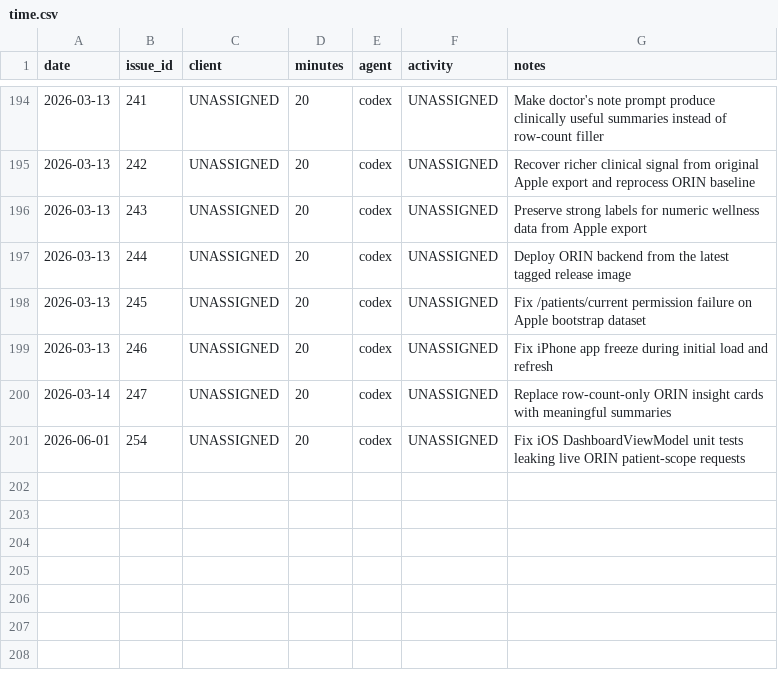
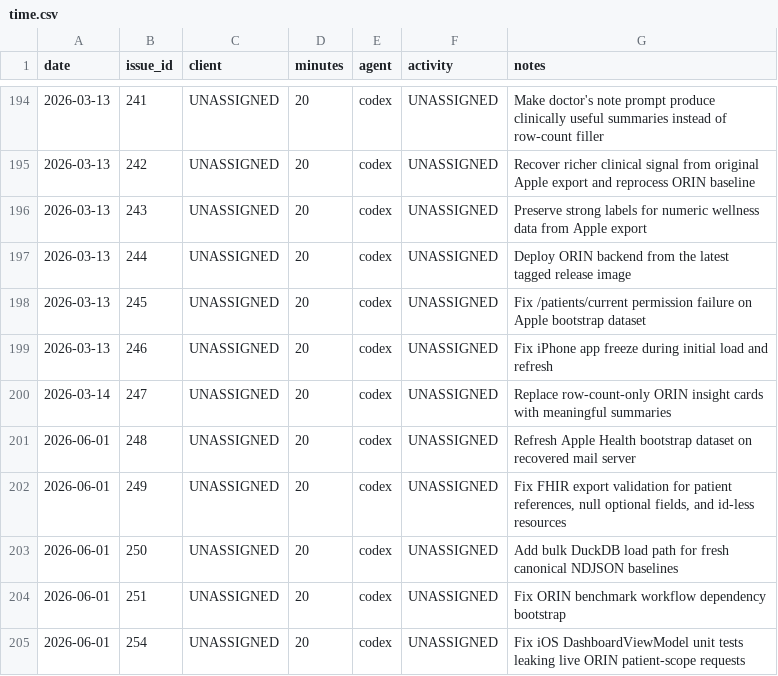
Before and after one commit to dave0875/HealthDelta, a CSV file: .ai/time/time.csv, drawn as a sheet; only a part is shown, gaps mark what is left out; the diff names each change by its address in the sheet, - before the commit and + after, or states it on an @@ line.

Commit message:
Bootstrap ORIN benchmark Python dependencies
Issue: #251

```diff
--- a/.ai/time/time.csv
+++ b/.ai/time/time.csv
+row 201: 2026-06-01 | 248 | UNASSIGNED | 20 | codex | UNASSIGNED | Refresh Apple Health bootstrap dataset on recovered mail server
+row 202: 2026-06-01 | 249 | UNASSIGNED | 20 | codex | UNASSIGNED | Fix FHIR export validation for patient references, null optional fields, and id-less resources
+row 203: 2026-06-01 | 250 | UNASSIGNED | 20 | codex | UNASSIGNED | Add bulk DuckDB load path for fresh canonical NDJSON baselines
+row 204: 2026-06-01 | 251 | UNASSIGNED | 20 | codex | UNASSIGNED | Fix ORIN benchmark workflow dependency bootstrap
```
Also changed, not shown: 6 other files.
